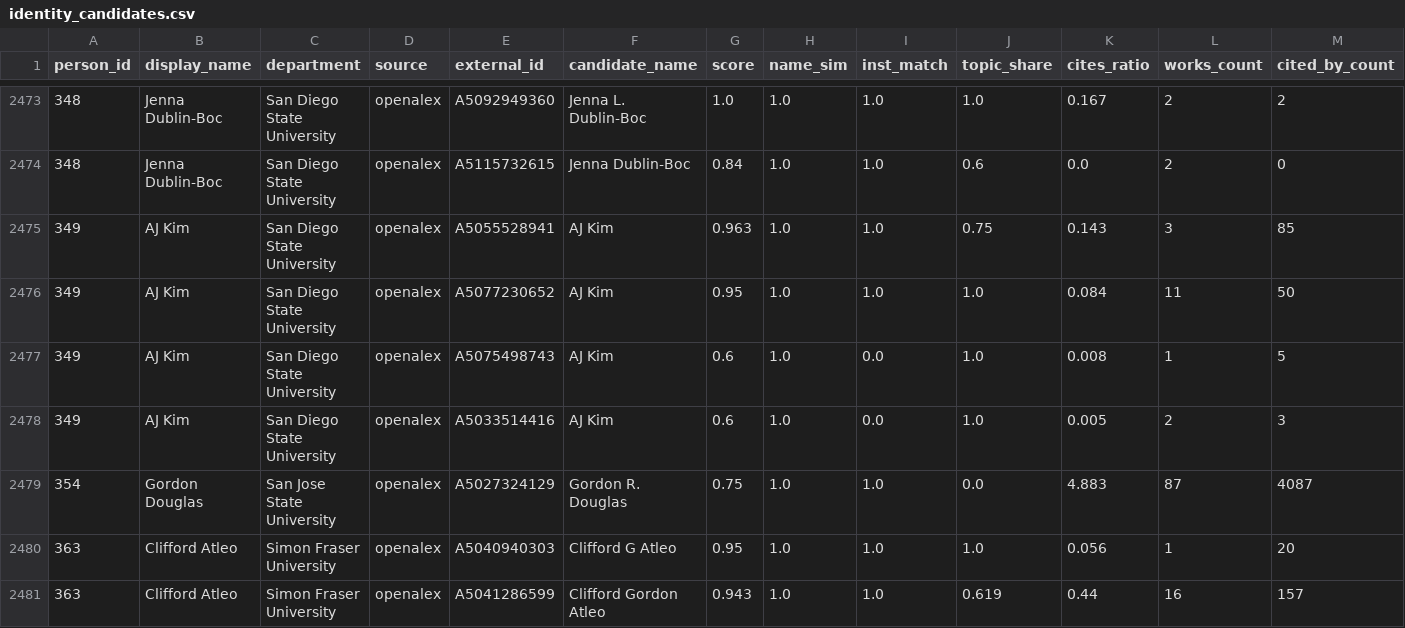
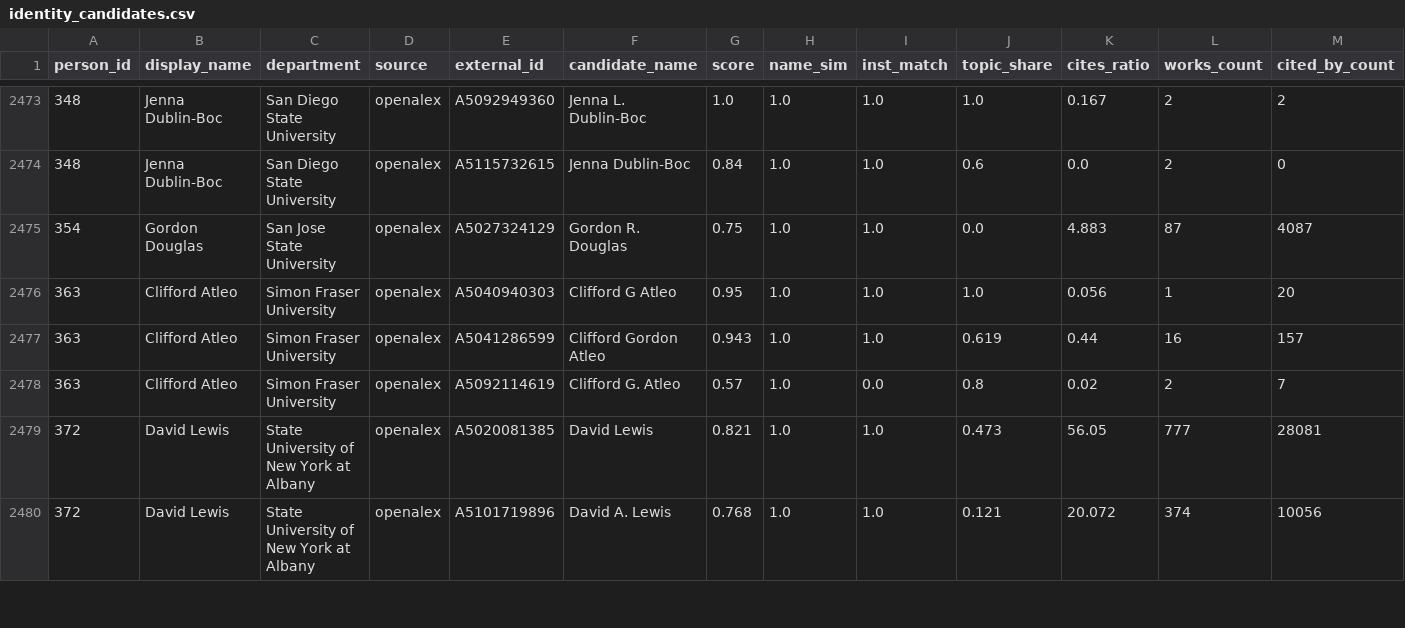
Before and after one commit to aakarner/planning-citation-metrics, a CSV file: data/review/identity_candidates.csv, drawn as a sheet; only a part is shown, gaps mark what is left out; the shorter side is filled out with more unchanged rows; rows hold the shown columns only; the diff names each change by its address in the sheet, - before the commit and + after, or states it on an @@ line.

```diff
--- a/data/review/identity_candidates.csv
+++ b/data/review/identity_candidates.csv
-row 2475: 349 | AJ Kim | San Diego State University | openalex | A5055528941 | AJ Kim | 0.963 | 1.0 | 1.0 | 0.75 | 0.143 | 3 | 85
-row 2476: 349 | AJ Kim | San Diego State University | openalex | A5077230652 | AJ Kim | 0.95 | 1.0 | 1.0 | 1.0 | 0.084 | 11 | 50
-row 2477: 349 | AJ Kim | San Diego State University | openalex | A5075498743 | AJ Kim | 0.6 | 1.0 | 0.0 | 1.0 | 0.008 | 1 | 5
-row 2478: 349 | AJ Kim | San Diego State University | openalex | A5033514416 | AJ Kim | 0.6 | 1.0 | 0.0 | 1.0 | 0.005 | 2 | 3
```
Also changed, not shown: data/roster/affiliation.csv, data/roster/person.csv, 12 other files.
